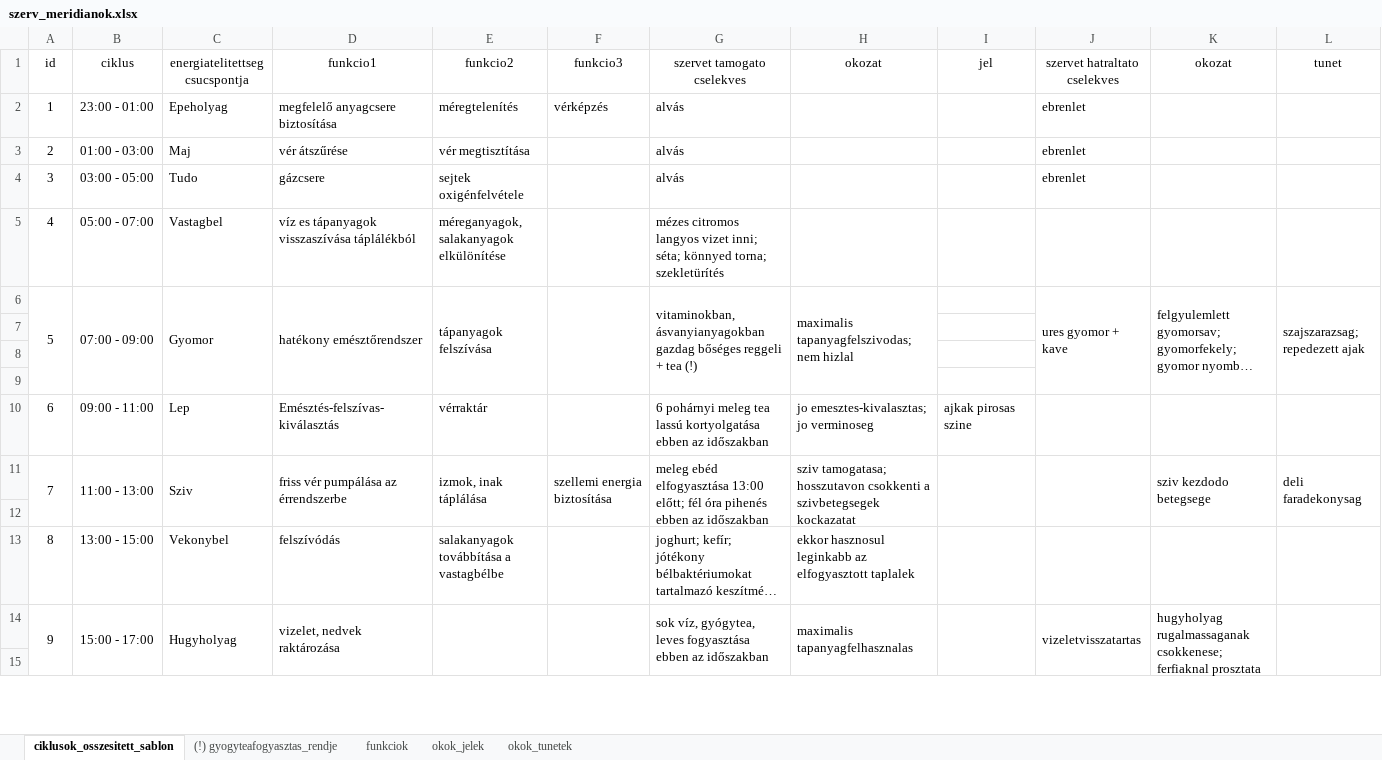
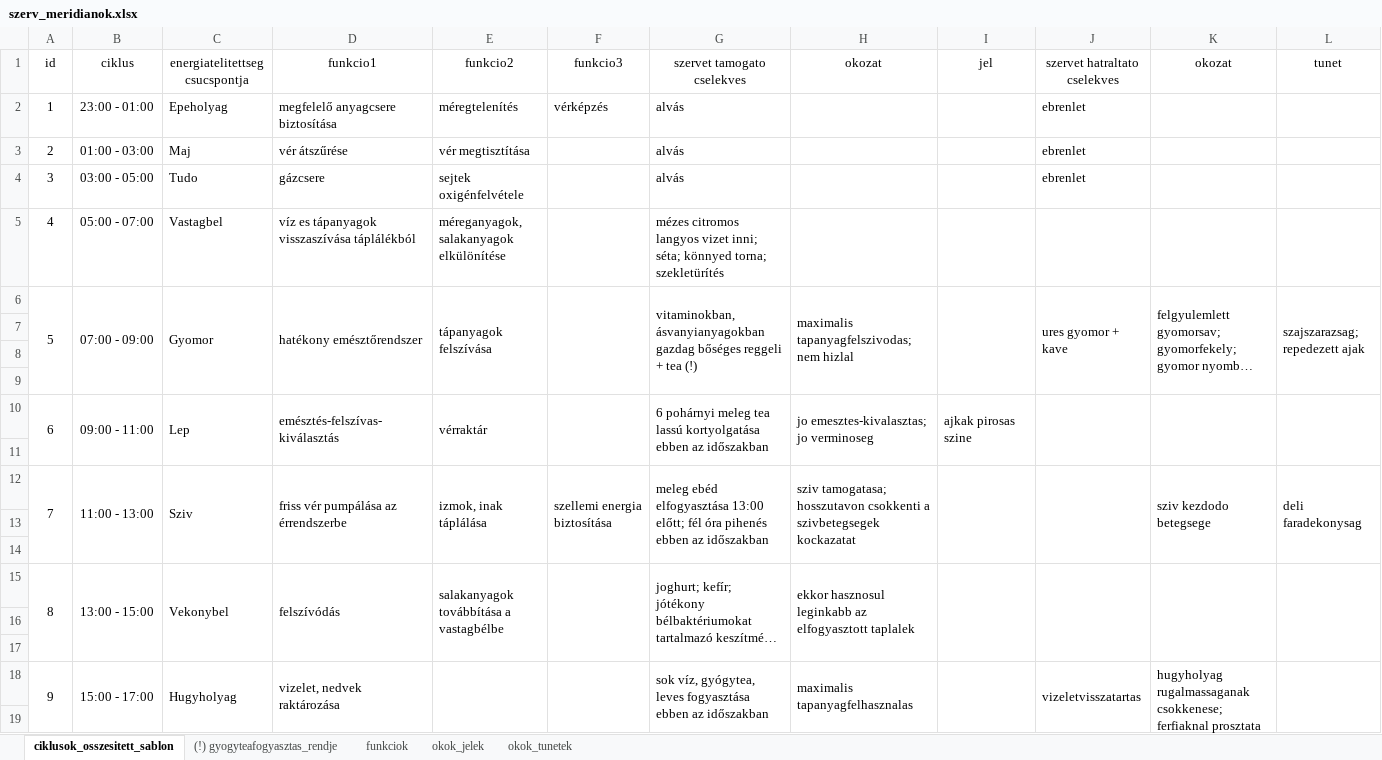
Before and after one commit to borblytams/datas, an Excel workbook: szerv_meridianok.xlsx, sheet ciklusok_osszesitett_sablon, drawn as a sheet; only a part is shown; long unchanged cells end in …; values as stored, in another font and other column widths than the file's, no borders; addresses are those after the commit; the diff covers the shown part only; the diff names each change by its address in the sheet, - before the commit and + after, or states it on an @@ line.

Commit message:
adding more data to chi-cycle-chart and order of using herbal teas for an organized diet

```diff
--- a/szerv_meridianok.xlsx (sheet ciklusok_osszesitett_sablon)
+++ b/szerv_meridianok.xlsx (sheet ciklusok_osszesitett_sablon)
+I6:I9 merged
+A10:A11 merged
+B10:B11 merged
+C10:C11 merged
-D10 (funkcio1): Emésztés-felszívas-kiválasztás
+D10 (funkcio1): emésztés-felszívas-kiválasztás
+D10:D11 merged
+E10:E11 merged
+F10:F11 merged
+G10:G11 merged
+H10:H11 merged
+I10:I11 merged
+J10:J11 merged
+K10:K11 merged
+L10:L11 merged
+row 11: (empty)
+row 14: (empty)
+A15:A17 merged
+B15:B17 merged
+C15:C17 merged
+D15:D17 merged
+E15:E17 merged
+F15:F17 merged
+G15:G17 merged
+H15:H17 merged
+I15:I17 merged
+J15:J17 merged
+K15:K17 merged
+L15:L17 merged
+row 16: (empty)
+row 17: (empty)
```
Also changed, not shown: 6 added rows, 3 edited cells and merged cells elsewhere in this sheet.
